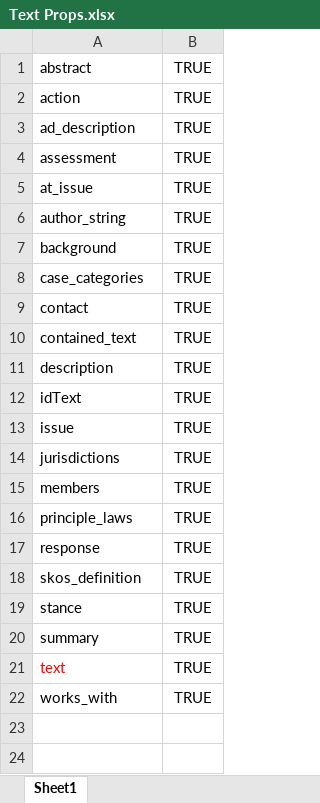
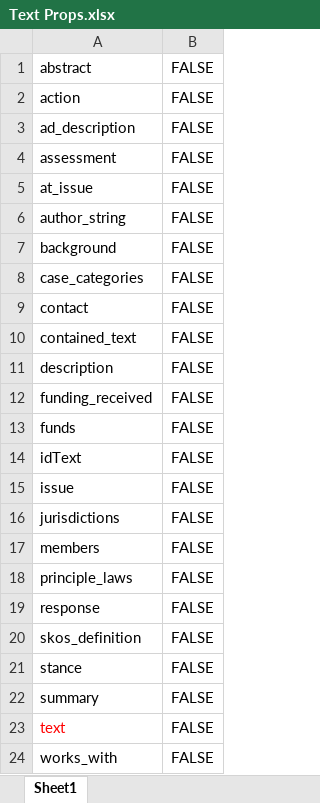
Before and after one commit to mdebellis/Climate_Obstruction, an Excel workbook: data/Text Props.xlsx, sheet Sheet1, drawn as a sheet; values as stored, in another font and other column widths than the file's, no borders; addresses are those after the commit; the diff names each change by its address in the sheet, - before the commit and + after, or states it on an @@ line.

```diff
--- a/data/Text Props.xlsx (sheet Sheet1)
+++ b/data/Text Props.xlsx (sheet Sheet1)
-B1:B11: TRUE
+B1:B11: FALSE
+row 12: funding_received | FALSE
+row 13: funds | FALSE
-B14:B24: TRUE
+B14:B24: FALSE
```
Also changed, not shown: 7 other files.
